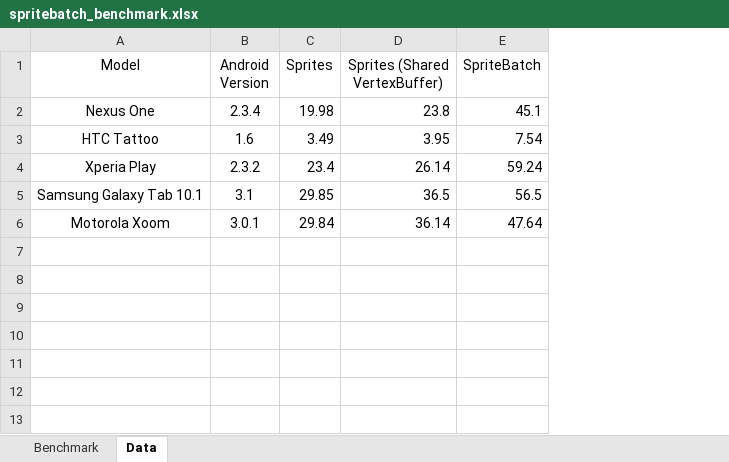
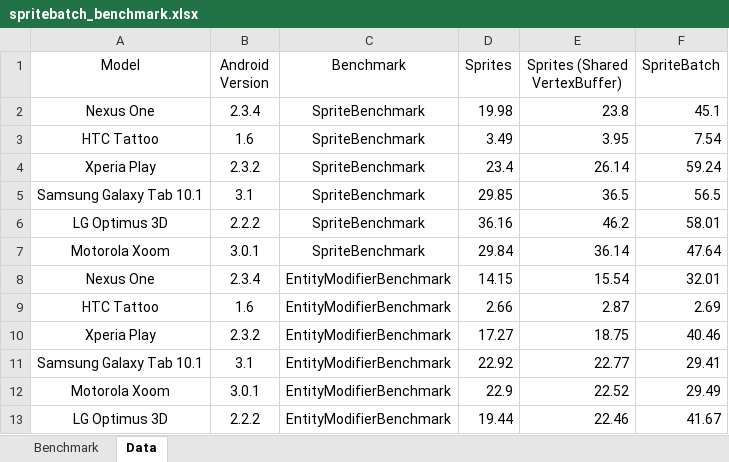
Before and after one commit to nicolasgramlich/AndEngineExamples, an Excel workbook: doc/spritebatch_benchmark.xlsx, sheet Data, drawn as a sheet; values as stored, in another font and other column widths than the file's, no borders; addresses are those after the commit; the diff names each change by its address in the sheet, - before the commit and + after, or states it on an @@ line.

Commit message:
Updated EntityModifierBenchmark to make use of SpriteBatch(SpriteGroup).

```diff
--- a/doc/spritebatch_benchmark.xlsx (sheet Data)
+++ b/doc/spritebatch_benchmark.xlsx (sheet Data)
+column C (Benchmark), rows 2-5: all SpriteBenchmark; row 7: SpriteBenchmark
+row 6: LG Optimus 3D | 2.2.2 | SpriteBenchmark | 36.16 | 46.2 | 58.01
+row 8: Nexus One | 2.3.4 | EntityModifierBenchmark | 14.15 | 15.54 | 32.01
+row 9: HTC Tattoo | 1.6 | EntityModifierBenchmark | 2.66 | 2.87 | 2.69
+row 10: Xperia Play | 2.3.2 | EntityModifierBenchmark | 17.27 | 18.75 | 40.46
+row 11: Samsung Galaxy Tab 10.1 | 3.1 | EntityModifierBenchmark | 22.92 | 22.77 | 29.41
+row 12: Motorola Xoom | 3.0.1 | EntityModifierBenchmark | 22.9 | 22.52 | 29.49
+row 13: LG Optimus 3D | 2.2.2 | EntityModifierBenchmark | 19.44 | 22.46 | 41.67
```
Also changed, not shown: sheet Benchmark, charts or pictures, 2 other files.
